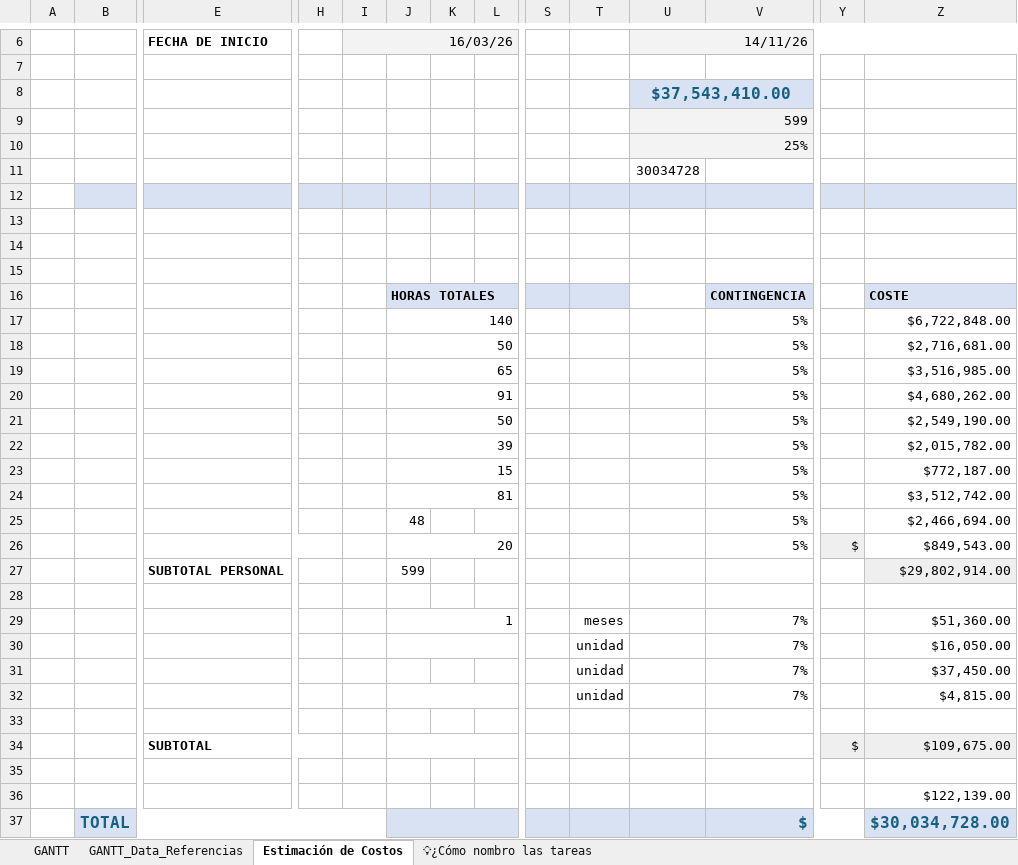
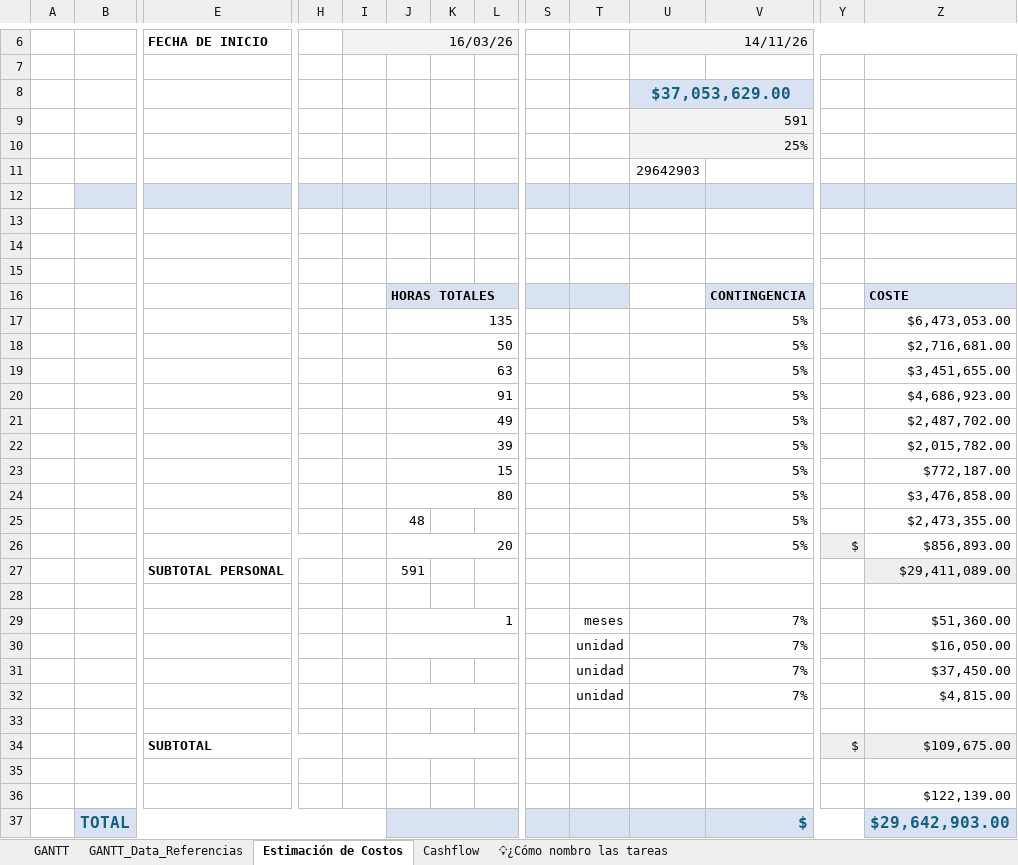
Before and after one commit to manfredojuanignacio08-prog/control_insercion_trama, an Excel workbook: documentacion_proyecto/Gantt_2026 - Automatizacion de Telar Industrial.xlsx, sheet Estimación de Costos, drawn as a sheet; only a part is shown, gaps mark what is left out; values as stored, in another font and other column widths than the file's, no borders; charts and pictures not drawn; removed rows and columns are numbered as before the commit, all else as after; rows hold the shown columns only; the diff names each change by its address in the sheet, - before the commit and + after, or states it on an @@ line.

```diff
--- a/documentacion_proyecto/Gantt_2026 - Automatizacion de Telar Industrial.xlsx (sheet Estimación de Costos)
+++ b/documentacion_proyecto/Gantt_2026 - Automatizacion de Telar Industrial.xlsx (sheet Estimación de Costos)
+sheet tab: Cashflow
-U8: $37,543,410.00
+U8: $37,053,629.00
-U9: 599
+U9: 591
-U11: 30034728
+U11: 29642903
-J17: 140
+J17: 135
-Z17: $6,722,848.00
+Z17: $6,473,053.00
-J19: 65
+J19: 63
-Z19: $3,516,985.00
+Z19: $3,451,655.00
-Z20: $4,680,262.00
+Z20: $4,686,923.00
-J21: 50
+J21: 49
-Z21: $2,549,190.00
+Z21: $2,487,702.00
-J24: 81
+J24: 80
-Z24: $3,512,742.00
+Z24: $3,476,858.00
-Z25: $2,466,694.00
+Z25: $2,473,355.00
-Z26: $849,543.00
+Z26: $856,893.00
-row 27:  |  | SUBTOTAL PERSONAL |  |  | 599 |  |  |  |  |  |  |  | $29,802,914.00
+row 27:  |  | SUBTOTAL PERSONAL |  |  | 591 |  |  |  |  |  |  |  | $29,411,089.00
-Z37: $30,034,728.00
+Z37: $29,642,903.00
```
Also changed, not shown: sheet GANTT, sheet GANTT_Data_Referencias, charts or pictures, 14 other files.
